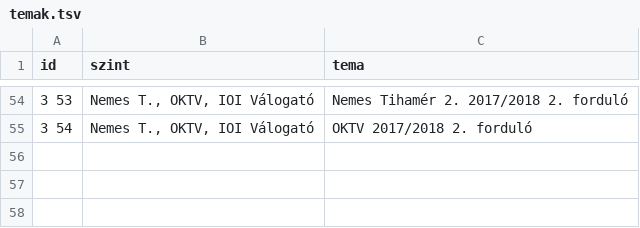
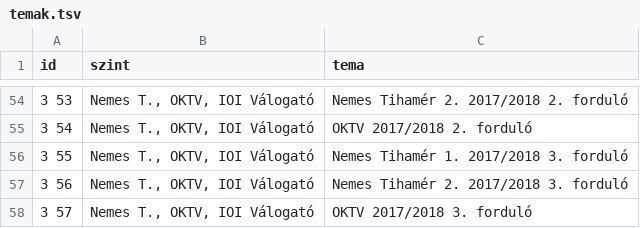
Before and after one commit to lezsakdomi/elte-mester-data, a TSV file: temak.tsv, drawn as a sheet; only a part is shown, gaps mark what is left out; the diff names each change by its address in the sheet, - before the commit and + after, or states it on an @@ line.

Commit message:
Sync after NemesIII

```diff
--- a/temak.tsv
+++ b/temak.tsv
+row 56: 3 55 | Nemes T., OKTV, IOI Válogató | Nemes Tihamér 1. 2017/2018 3. forduló
+row 57: 3 56 | Nemes T., OKTV, IOI Válogató | Nemes Tihamér 2. 2017/2018 3. forduló
+row 58: 3 57 | Nemes T., OKTV, IOI Válogató | OKTV 2017/2018 3. forduló
```
Also changed, not shown: 38 other files.
